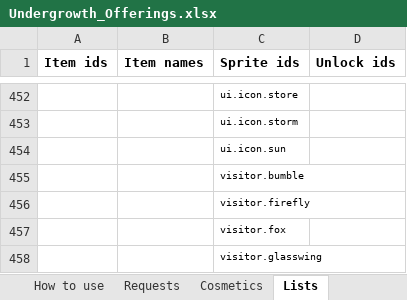
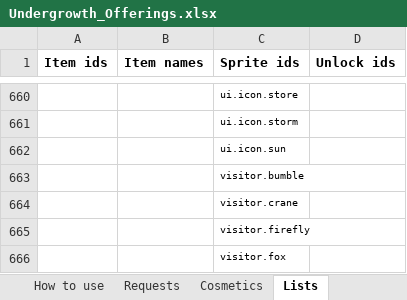
Before and after one commit to RyanHughes-RCD/Undergrowth, an Excel workbook: design/Undergrowth_Offerings.xlsx, sheet Lists, drawn as a sheet; only a part is shown, gaps mark what is left out; the shorter side is filled out with more unchanged rows; values as stored, in another font and other column widths than the file's, no borders; the diff covers the shown part only; the diff names each change by its address in the sheet, - before the commit and + after, or states it on an @@ line.

```diff
--- a/design/Undergrowth_Offerings.xlsx (sheet Lists)
+++ b/design/Undergrowth_Offerings.xlsx (sheet Lists)
+row 664:  |  | visitor.crane
```
Also changed, not shown: other rows of this sheet, sheet Requests, 55 other files.
